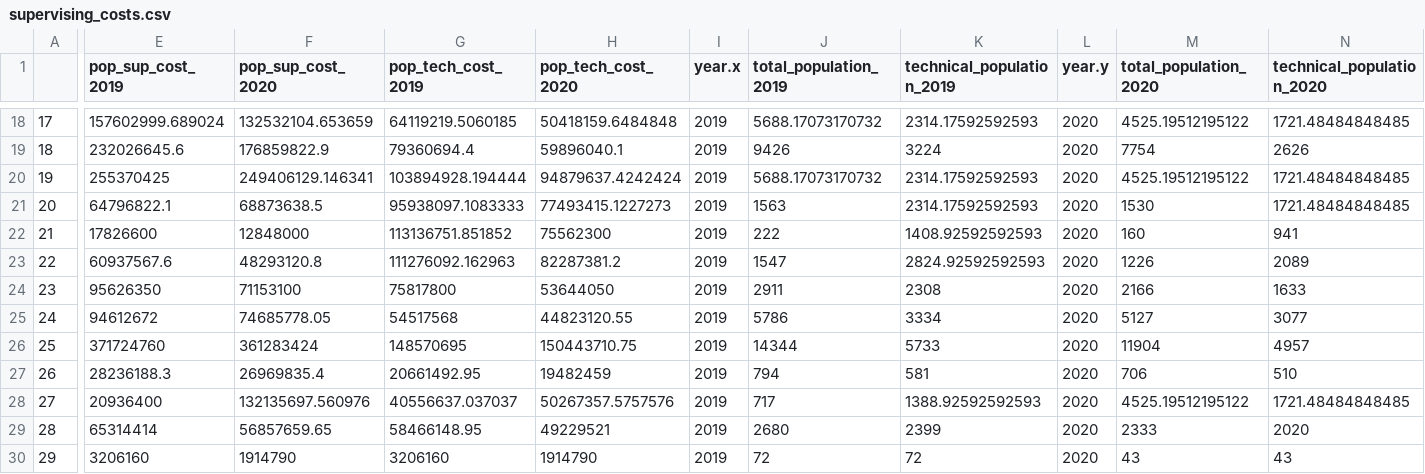
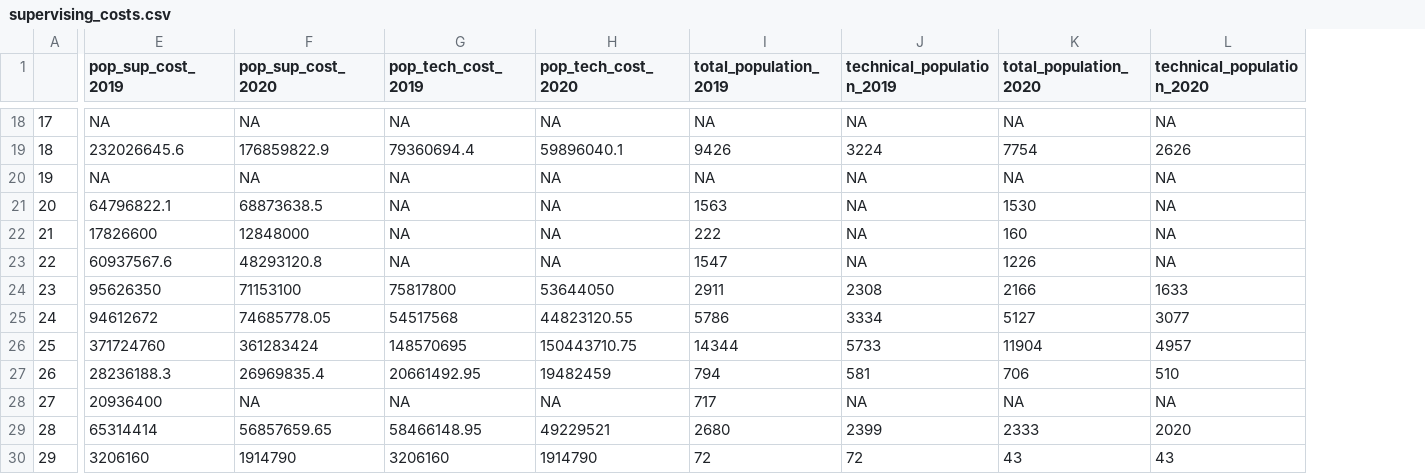
Before and after one commit to CSGJCResearch/cc_survey, a CSV file: shared_data/supervising_costs.csv, drawn as a sheet; only a part is shown, gaps mark what is left out; removed rows and columns are numbered as before the commit, all else as after; the diff covers the shown part only; the diff names each change by its address in the sheet, - before the commit and + after, or states it on an @@ line.

```diff
--- a/shared_data/supervising_costs.csv
+++ b/shared_data/supervising_costs.csv
-column I (year.x), rows 18-30: all 2019
-column L (year.y), rows 18-30: all 2020
-E18 (pop_sup_cost_2019): 157602999.689024
+E18 (pop_sup_cost_2019): NA
-F18 (pop_sup_cost_2020): 132532104.653659
+F18 (pop_sup_cost_2020): NA
-G18 (pop_tech_cost_2019): 64119219.5060185
+G18 (pop_tech_cost_2019): NA
-H18 (pop_tech_cost_2020): 50418159.6484848
+H18 (pop_tech_cost_2020): NA
-I18 (total_population_2019): 5688.17073170732
+I18 (total_population_2019): NA
-J18 (technical_population_2019): 2314.17592592593
+J18 (technical_population_2019): NA
-K18 (total_population_2020): 4525.19512195122
+K18 (total_population_2020): NA
-L18 (technical_population_2020): 1721.48484848485
+L18 (technical_population_2020): NA
-E20 (pop_sup_cost_2019): 255370425
+E20 (pop_sup_cost_2019): NA
-F20 (pop_sup_cost_2020): 249406129.146341
+F20 (pop_sup_cost_2020): NA
-G20 (pop_tech_cost_2019): 103894928.194444
+G20 (pop_tech_cost_2019): NA
-H20 (pop_tech_cost_2020): 94879637.4242424
+H20 (pop_tech_cost_2020): NA
-I20 (total_population_2019): 5688.17073170732
+I20 (total_population_2019): NA
-J20:J21 (technical_population_2019): 2314.17592592593
+J20:J21 (technical_population_2019): NA
-K20 (total_population_2020): 4525.19512195122
+K20 (total_population_2020): NA
-L20:L21 (technical_population_2020): 1721.48484848485
+L20:L21 (technical_population_2020): NA
-G21 (pop_tech_cost_2019): 95938097.1083333
+G21 (pop_tech_cost_2019): NA
-H21 (pop_tech_cost_2020): 77493415.1227273
+H21 (pop_tech_cost_2020): NA
-G22 (pop_tech_cost_2019): 113136751.851852
+G22 (pop_tech_cost_2019): NA
-H22 (pop_tech_cost_2020): 75562300
+H22 (pop_tech_cost_2020): NA
-J22 (technical_population_2019): 1408.92592592593
+J22 (technical_population_2019): NA
-L22 (technical_population_2020): 941
+L22 (technical_population_2020): NA
-G23 (pop_tech_cost_2019): 111276092.162963
+G23 (pop_tech_cost_2019): NA
-H23 (pop_tech_cost_2020): 82287381.2
+H23 (pop_tech_cost_2020): NA
-J23 (technical_population_2019): 2824.92592592593
+J23 (technical_population_2019): NA
-L23 (technical_population_2020): 2089
+L23 (technical_population_2020): NA
-F28 (pop_sup_cost_2020): 132135697.560976
+F28 (pop_sup_cost_2020): NA
-G28 (pop_tech_cost_2019): 40556637.037037
+G28 (pop_tech_cost_2019): NA
-H28 (pop_tech_cost_2020): 50267357.5757576
+H28 (pop_tech_cost_2020): NA
-J28 (technical_population_2019): 1388.92592592593
+J28 (technical_population_2019): NA
-K28 (total_population_2020): 4525.19512195122
+K28 (total_population_2020): NA
-L28 (technical_population_2020): 1721.48484848485
+L28 (technical_population_2020): NA
```
Also changed, not shown: 104 edited cells elsewhere in this file, 1 other file.
